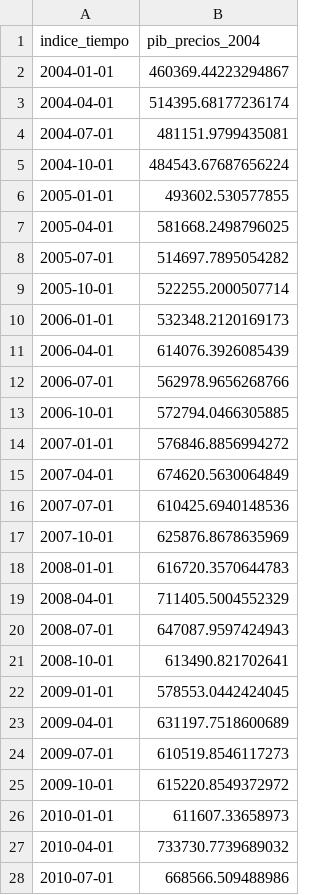
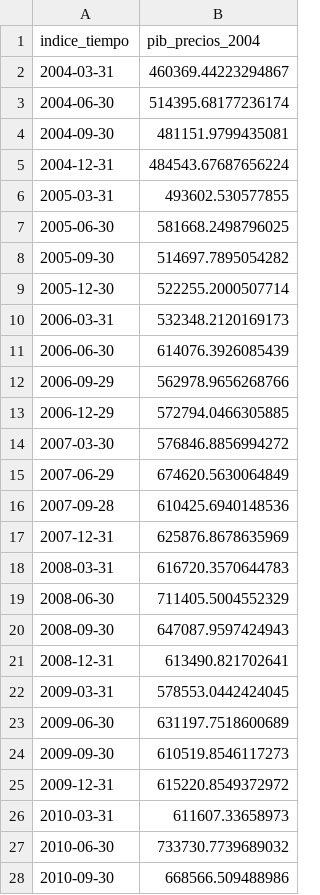
Before and after one commit to fldiaz/indicadores-dash-heroku, a CSV file: datos/pib.csv, drawn as a sheet; only a part is shown; the diff covers the shown part only.

```diff
--- a/datos/pib.csv
+++ b/datos/pib.csv
@@ -1,28 +1,28 @@
 indice_tiempo,pib_precios_2004
-2004-01-01,460369.44223294867
-2004-04-01,514395.68177236174
-2004-07-01,481151.9799435081
-2004-10-01,484543.67687656224
-2005-01-01,493602.530577855
-2005-04-01,581668.2498796025
-2005-07-01,514697.7895054282
-2005-10-01,522255.2000507714
-2006-01-01,532348.2120169173
-2006-04-01,614076.3926085439
-2006-07-01,562978.9656268766
-2006-10-01,572794.0466305885
-2007-01-01,576846.8856994272
-2007-04-01,674620.5630064849
-2007-07-01,610425.6940148536
-2007-10-01,625876.8678635969
-2008-01-01,616720.3570644783
-2008-04-01,711405.5004552329
-2008-07-01,647087.9597424943
-2008-10-01,613490.821702641
-2009-01-01,578553.0442424045
-2009-04-01,631197.7518600689
-2009-07-01,610519.8546117273
-2009-10-01,615220.8549372972
-2010-01-01,611607.33658973
-2010-04-01,733730.7739689032
-2010-07-01,668566.509488986
+2004-03-31,460369.44223294867
+2004-06-30,514395.68177236174
+2004-09-30,481151.9799435081
+2004-12-31,484543.67687656224
+2005-03-31,493602.530577855
+2005-06-30,581668.2498796025
+2005-09-30,514697.7895054282
+2005-12-30,522255.2000507714
+2006-03-31,532348.2120169173
+2006-06-30,614076.3926085439
+2006-09-29,562978.9656268766
+2006-12-29,572794.0466305885
+2007-03-30,576846.8856994272
+2007-06-29,674620.5630064849
+2007-09-28,610425.6940148536
+2007-12-31,625876.8678635969
+2008-03-31,616720.3570644783
+2008-06-30,711405.5004552329
+2008-09-30,647087.9597424943
+2008-12-31,613490.821702641
+2009-03-31,578553.0442424045
+2009-06-30,631197.7518600689
+2009-09-30,610519.8546117273
+2009-12-31,615220.8549372972
+2010-03-31,611607.33658973
+2010-06-30,733730.7739689032
+2010-09-30,668566.509488986
```
Also changed, not shown: 37 edited cells elsewhere in this file, 1 other file.
